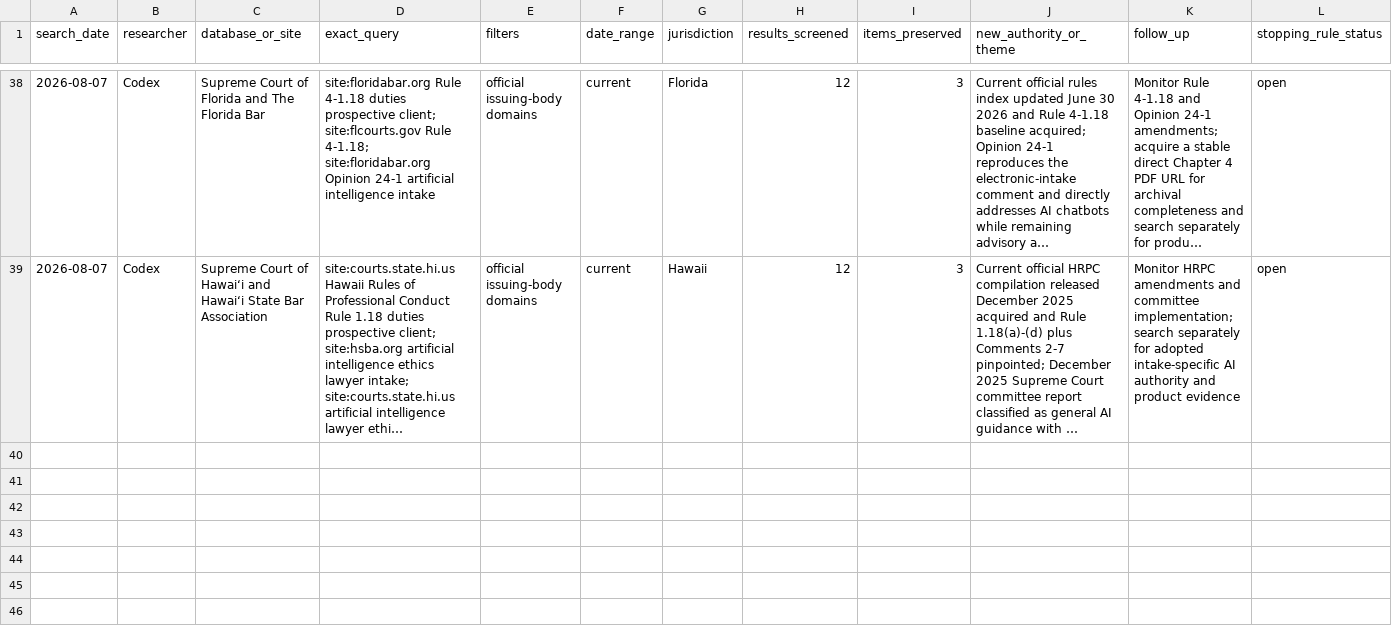
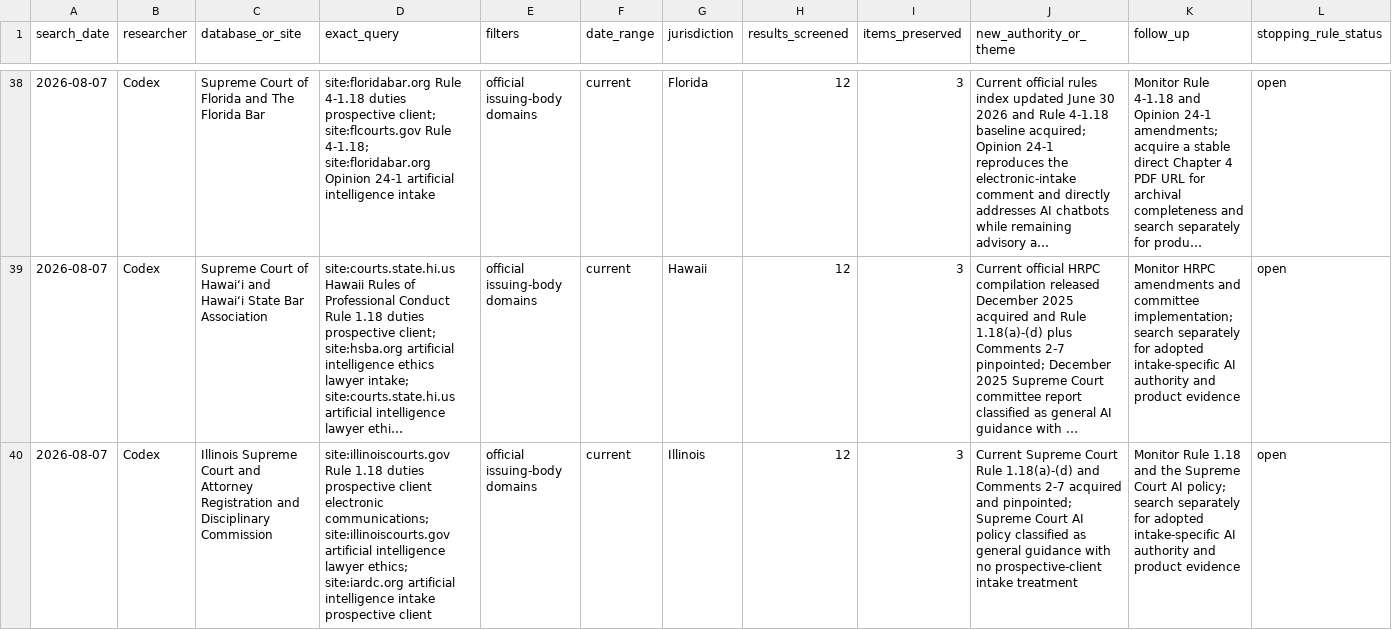
Before and after one commit to rn-collins/aloha-ai-consulting, a CSV file: content/decision-desk/01-intake/search-log.csv, drawn as a sheet; only a part is shown, gaps mark what is left out; long unchanged cells end in …; the diff names each change by its address in the sheet, - before the commit and + after, or states it on an @@ line.

```diff
--- a/content/decision-desk/01-intake/search-log.csv
+++ b/content/decision-desk/01-intake/search-log.csv
+row 40: 2026-08-07 | Codex | Illinois Supreme Court and Attorney Registration and Disciplinary Commission | site:illinoiscourts.gov Rule 1.18 duties prospective client electronic communications; site:illinoiscourts.gov artificial intelligence lawyer ethics; site:iardc.org artificial intelligence intake prospective client | official issuing-body domains | current | Illinois | 12 | 3 | Current Supreme Court Rule 1.18(a)-(d) and Comments 2-7 acquired and pinpointed; Supreme Court AI policy classified as general guidance with no prospective-client intake treatment | Monitor Rule 1.18 and the Supreme Court AI policy; search separately for adopted intake-specific AI authority and product evidence | open
```
Also changed, not shown: content/decision-desk/01-intake/claim-ledger.csv, content/decision-desk/01-intake/jurisdiction-matrix.csv, 4 other files.
